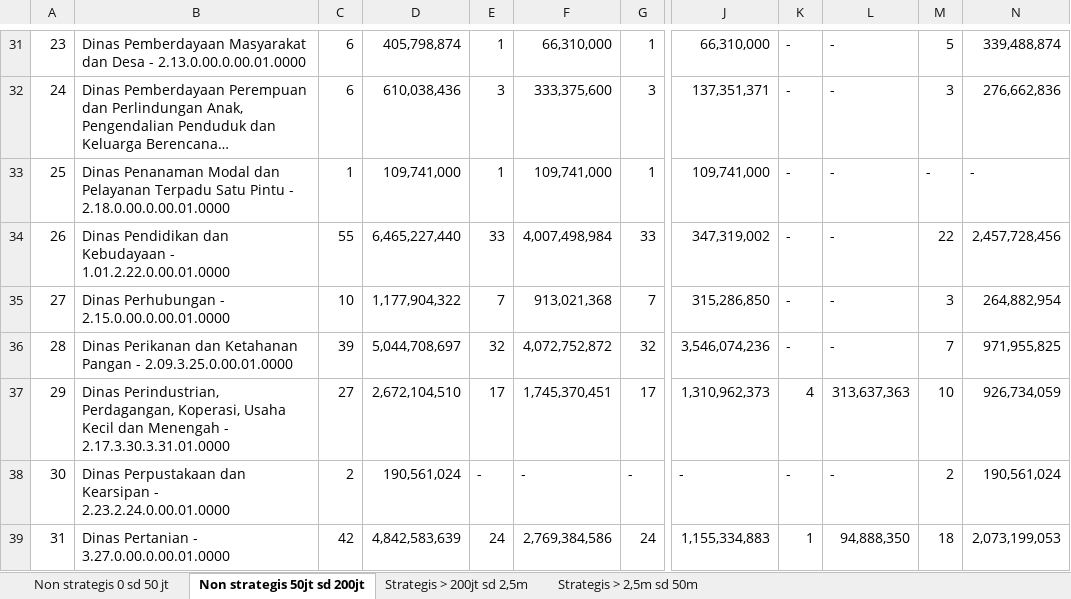
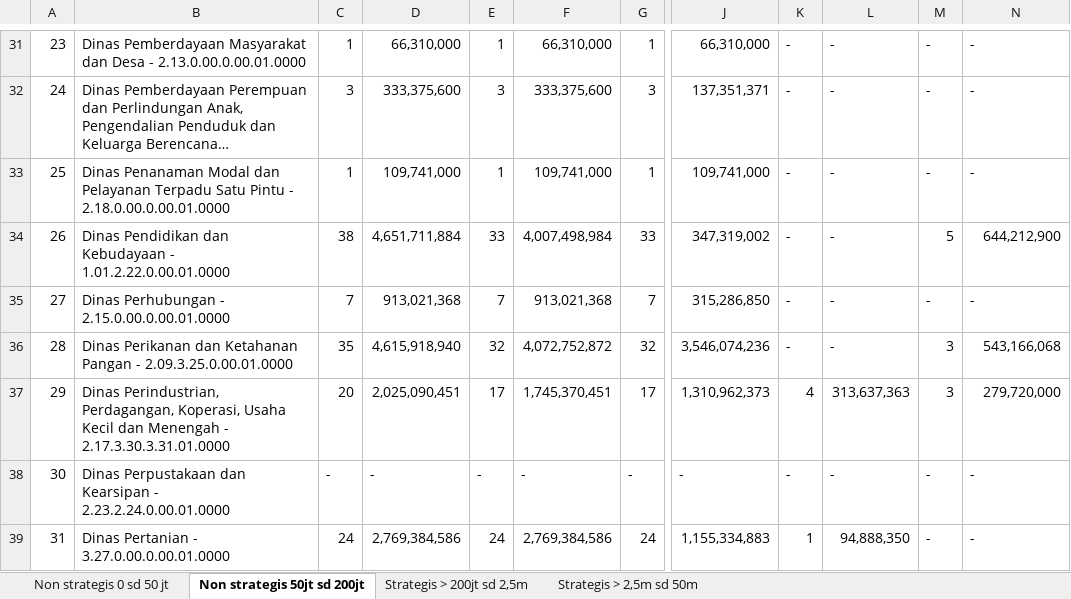
Before and after one commit to rizkipem-21/dashboard.pbjkobar, an Excel workbook: output/tepra/2026/Tepra Kobar_Progres PBJ tahun 2026 (2026-10-05).xlsx, sheet Non strategis 50jt sd 200jt, drawn as a sheet; only a part is shown, gaps mark what is left out; long unchanged cells end in …; values as stored, in another font and other column widths than the file's, no cell formats; the diff covers the shown part only; the diff names each change by its address in the sheet, - before the commit and + after, or states it on an @@ line.

```diff
--- a/output/tepra/2026/Tepra Kobar_Progres PBJ tahun 2026 (2026-10-05).xlsx (sheet Non strategis 50jt sd 200jt)
+++ b/output/tepra/2026/Tepra Kobar_Progres PBJ tahun 2026 (2026-10-05).xlsx (sheet Non strategis 50jt sd 200jt)
-C31: 6
+C31: 1
-D31: 405,798,874
+D31: 66,310,000
-M31: 5
+M31: -
-N31: 339,488,874
+N31: -
-C32: 6
+C32: 3
-D32: 610,038,436
+D32: 333,375,600
-M32: 3
+M32: -
-N32: 276,662,836
+N32: -
-C34: 55
+C34: 38
-D34: 6,465,227,440
+D34: 4,651,711,884
-M34: 22
+M34: 5
-N34: 2,457,728,456
+N34: 644,212,900
-C35: 10
+C35: 7
-D35: 1,177,904,322
+D35: 913,021,368
-M35: 3
+M35: -
-N35: 264,882,954
+N35: -
-C36: 39
+C36: 35
-D36: 5,044,708,697
+D36: 4,615,918,940
-M36: 7
+M36: 3
-N36: 971,955,825
+N36: 543,166,068
-C37: 27
+C37: 20
-D37: 2,672,104,510
+D37: 2,025,090,451
-M37: 10
+M37: 3
-N37: 926,734,059
+N37: 279,720,000
-C38: 2
+C38: -
-D38: 190,561,024
+D38: -
-M38: 2
+M38: -
-N38: 190,561,024
+N38: -
-C39: 42
+C39: 24
-D39: 4,842,583,639
+D39: 2,769,384,586
-M39: 18
+M39: -
-N39: 2,073,199,053
+N39: -
```
Also changed, not shown: 17 removed rows, 120 edited cells and row numbers in column A elsewhere in this sheet, sheet Non strategis 0 sd 50 jt, sheet Strategis > 200jt sd 2,5m, sheet Strategis > 2,5m sd 50m, cell formats, 15 other files.
